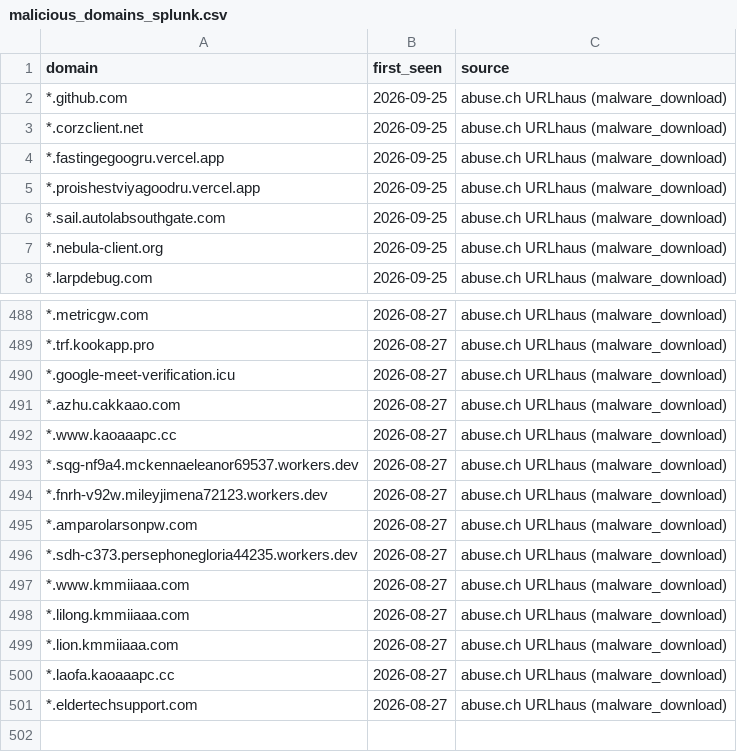
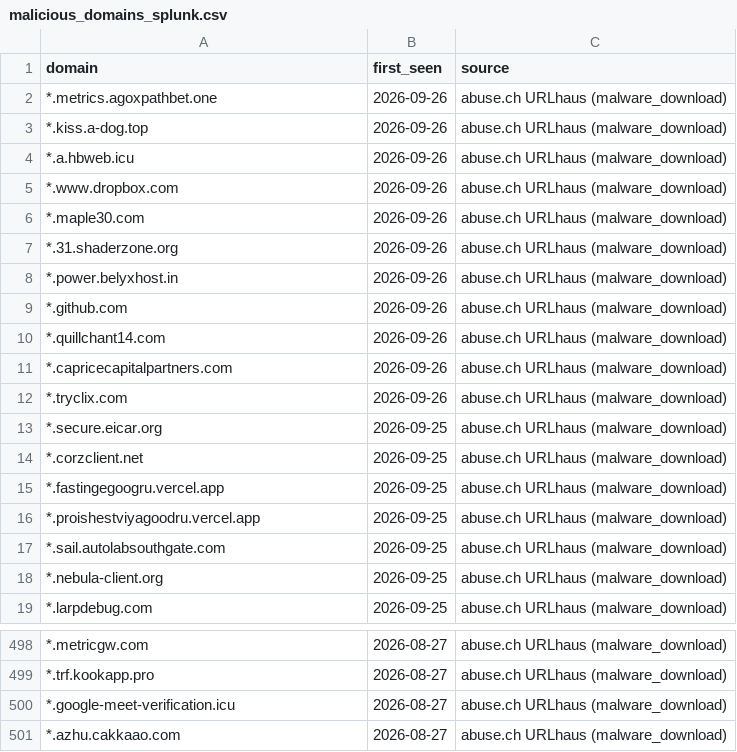
Before and after one commit to antonvikstrom/detection-as-code, a CSV file: lookups/malicious_domains_splunk.csv, drawn as a sheet; only a part is shown, gaps mark what is left out; the diff covers the shown part only.

```diff
--- a/lookups/malicious_domains_splunk.csv
+++ b/lookups/malicious_domains_splunk.csv
@@ -1,3 +1,14 @@
 domain,first_seen,source
-*.github.com,2026-09-25,abuse.ch URLhaus (malware_download)
+*.metrics.agoxpathbet.one,2026-09-26,abuse.ch URLhaus (malware_download)
+*.kiss.a-dog.top,2026-09-26,abuse.ch URLhaus (malware_download)
+*.a.hbweb.icu,2026-09-26,abuse.ch URLhaus (malware_download)
+*.www.dropbox.com,2026-09-26,abuse.ch URLhaus (malware_download)
+*.maple30.com,2026-09-26,abuse.ch URLhaus (malware_download)
+*.31.shaderzone.org,2026-09-26,abuse.ch URLhaus (malware_download)
+*.power.belyxhost.in,2026-09-26,abuse.ch URLhaus (malware_download)
+*.github.com,2026-09-26,abuse.ch URLhaus (malware_download)
+*.quillchant14.com,2026-09-26,abuse.ch URLhaus (malware_download)
+*.capricecapitalpartners.com,2026-09-26,abuse.ch URLhaus (malware_download)
+*.tryclix.com,2026-09-26,abuse.ch URLhaus (malware_download)
+*.secure.eicar.org,2026-09-25,abuse.ch URLhaus (malware_download)
 *.corzclient.net,2026-09-25,abuse.ch URLhaus (malware_download)
@@ -491,11 +501 @@ domain,first_seen,source
 *.azhu.cakkaao.com,2026-08-27,abuse.ch URLhaus (malware_download)
-*.www.kaoaaapc.cc,2026-08-27,abuse.ch URLhaus (malware_download)
-*.sqg-nf9a4.mckennaeleanor69537.workers.dev,2026-08-27,abuse.ch URLhaus (malware_download)
-*.fnrh-v92w.mileyjimena72123.workers.dev,2026-08-27,abuse.ch URLhaus (malware_download)
-*.amparolarsonpw.com,2026-08-27,abuse.ch URLhaus (malware_download)
-*.sdh-c373.persephonegloria44235.workers.dev,2026-08-27,abuse.ch URLhaus (malware_download)
-*.www.kmmiiaaa.com,2026-08-27,abuse.ch URLhaus (malware_download)
-*.lilong.kmmiiaaa.com,2026-08-27,abuse.ch URLhaus (malware_download)
-*.lion.kmmiiaaa.com,2026-08-27,abuse.ch URLhaus (malware_download)
-*.laofa.kaoaaapc.cc,2026-08-27,abuse.ch URLhaus (malware_download)
-*.eldertechsupport.com,2026-08-27,abuse.ch URLhaus (malware_download)
```
Also changed, not shown: 1 removed row elsewhere in this file, lookups/malicious_domains.csv.
